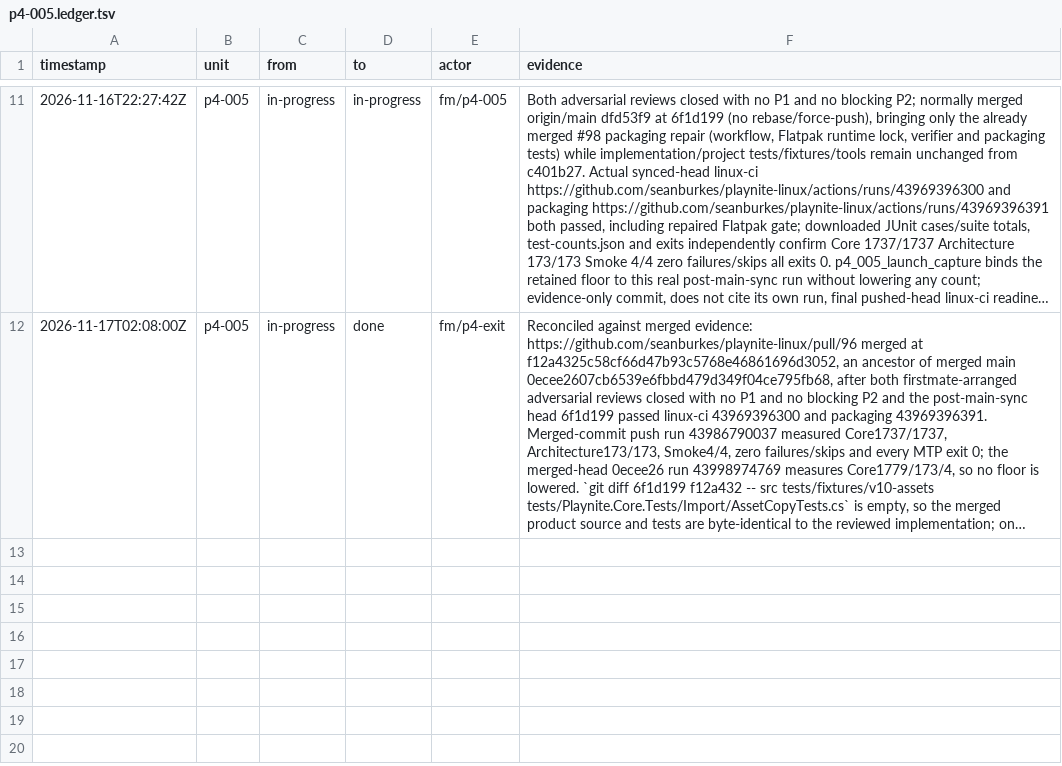
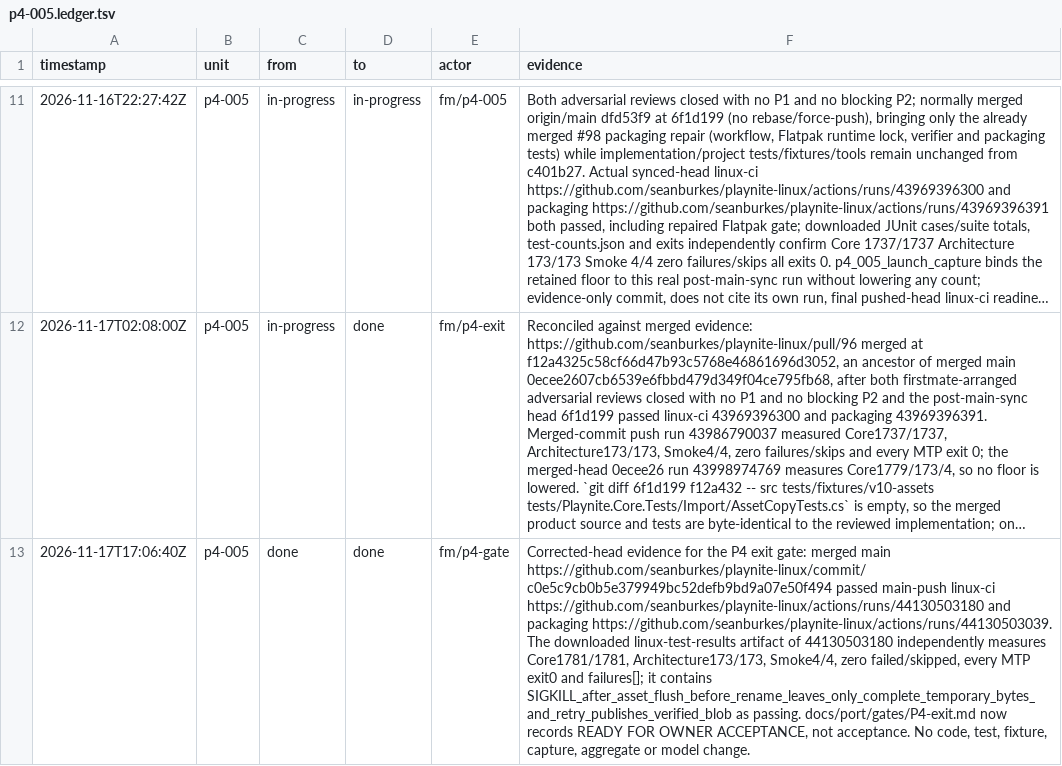
Before and after one commit to seanburkes/playnite-linux, a TSV file: docs/port/units/p4-005.ledger.tsv, drawn as a sheet; only a part is shown, gaps mark what is left out; long unchanged cells end in …; the diff names each change by its address in the sheet, - before the commit and + after, or states it on an @@ line.

Commit message:
docs(p4-exit): record corrected-head capture and ready verdict
Record main c0e5c9c's downloaded evidence from linux-ci run 44130503180
(Core 1781/1781, Architecture 173/173, Smoke 4/4, zero failed/skipped,
every MTP exit 0) and green packaging run 44130503039 as the corrected-head
capture, retained beside the original 0ecee26 history.

Replace the pending verdict with READY FOR OWNER ACCEPTANCE, stating all six
Phase 4 criteria with their concrete artifacts. Acceptance is not asserted.
Every limitation, deferral and non-claim remains intact.

No aggregates, product code or test changes.

```diff
--- a/docs/port/units/p4-005.ledger.tsv
+++ b/docs/port/units/p4-005.ledger.tsv
+row 13: 2026-11-17T17:06:40Z | p4-005 | done | done | fm/p4-gate | Corrected-head evidence for the P4 exit gate: merged main https://github.com/seanburkes/playnite-linux/commit/c0e5c9cb0b5e379949bc52defb9bd9a07e50f494 passed main-push linux-ci https://github.com/seanburkes/playnite-linux/actions/runs/44130503180 and packaging https://github.com/seanburkes/playnite-linux/actions/runs/44130503039. The downloaded linux-test-results artifact of 44130503180 independently measures Core1781/1781, Architecture173/173, Smoke4/4, zero failed/skipped, every MTP exit0 and failures[]; it contains SIGKILL_after_asset_flush_before_rename_leaves_only_complete_temporary_bytes_and_retry_publishes_verified_blob as passing. docs/port/gates/P4-exit.md now records READY FOR OWNER ACCEPTANCE, not acceptance. No code, test, fixture, capture, aggregate or model change.
```
Also changed, not shown: docs/port/units/p4-003.ledger.tsv, 1 other file.
